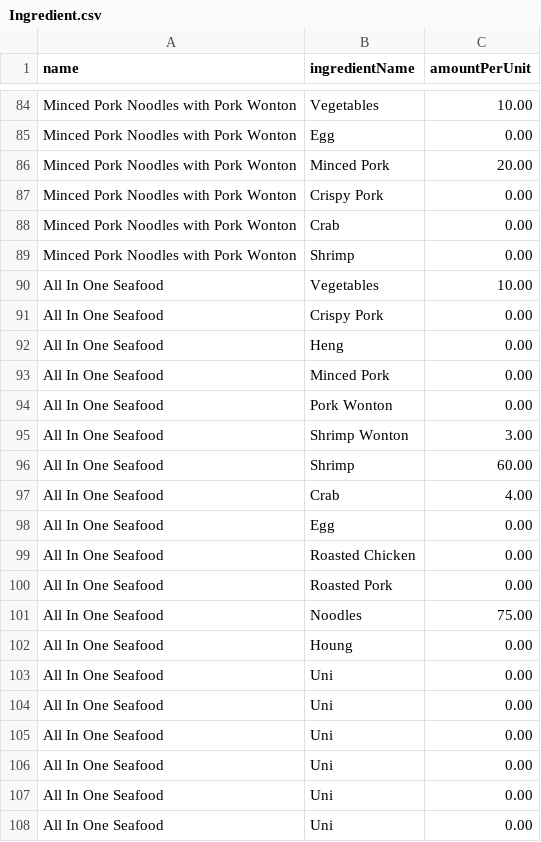
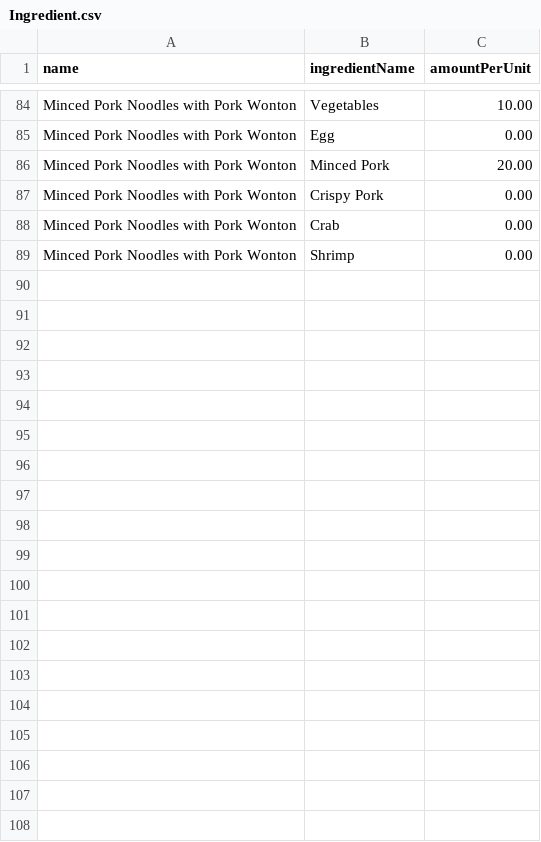
Before and after one commit to Mixkyy/Final-Project-Semester-1, a CSV file: Ingredient.csv, drawn as a sheet; only a part is shown, gaps mark what is left out; the diff covers the shown part only; the diff names each change by its address in the sheet, - before the commit and + after, or states it on an @@ line.

```diff
--- a/Ingredient.csv
+++ b/Ingredient.csv
-row 90: All In One Seafood | Vegetables | 10.00
-row 91: All In One Seafood | Crispy Pork | 0.00
-row 92: All In One Seafood | Heng | 0.00
-row 93: All In One Seafood | Minced Pork | 0.00
-row 94: All In One Seafood | Pork Wonton | 0.00
-row 95: All In One Seafood | Shrimp Wonton | 3.00
-row 96: All In One Seafood | Shrimp | 60.00
-row 97: All In One Seafood | Crab | 4.00
-row 98: All In One Seafood | Egg | 0.00
-row 99: All In One Seafood | Roasted Chicken | 0.00
-row 100: All In One Seafood | Roasted Pork | 0.00
-row 101: All In One Seafood | Noodles | 75.00
-row 102: All In One Seafood | Houng | 0.00
-row 103: All In One Seafood | Uni | 0.00
-row 104: All In One Seafood | Uni | 0.00
-row 105: All In One Seafood | Uni | 0.00
-row 106: All In One Seafood | Uni | 0.00
-row 107: All In One Seafood | Uni | 0.00
-row 108: All In One Seafood | Uni | 0.00
```
Also changed, not shown: 9 removed rows elsewhere in this file, Menu.csv, Stock.csv, 3 other files.
